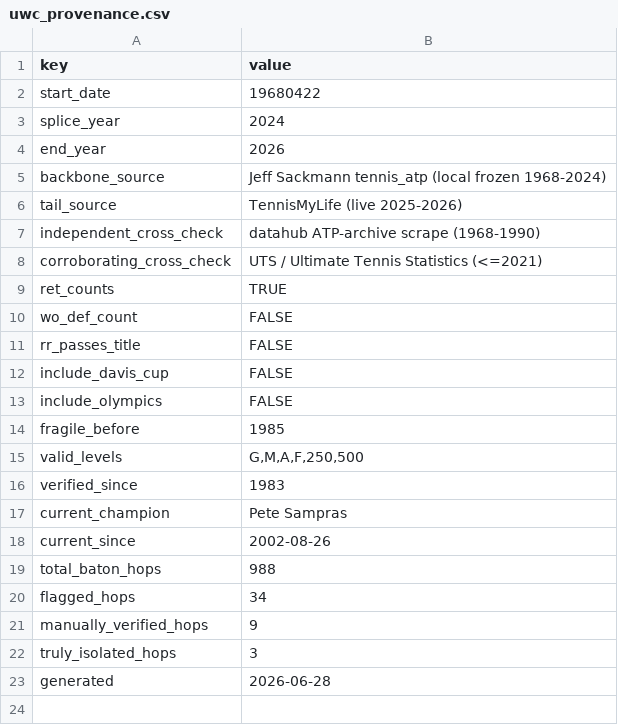
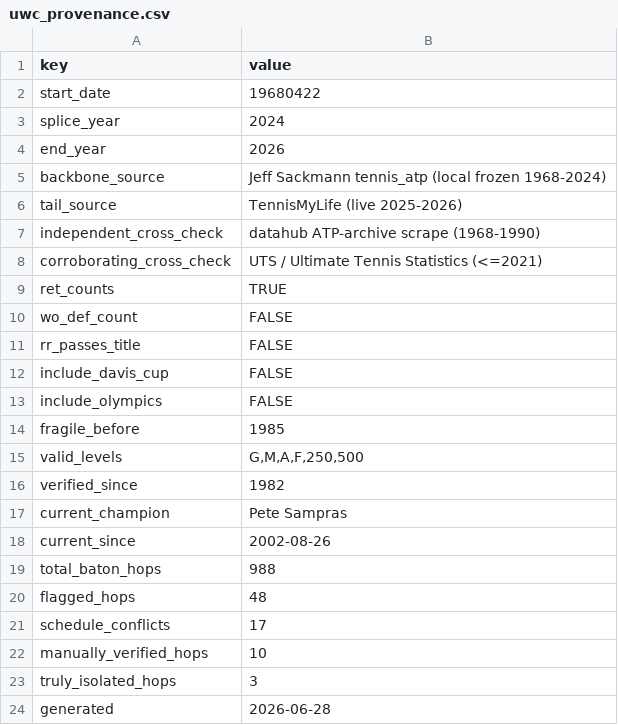
Before and after one commit to edshorthouse/tennis, a CSV file: uwc_provenance.csv, drawn as a sheet.

```diff
--- a/uwc_provenance.csv
+++ b/uwc_provenance.csv
@@ -15,3 +15,3 @@ fragile_before,1985
 valid_levels,"G,M,A,F,250,500"
-verified_since,1983
+verified_since,1982
 current_champion,Pete Sampras
@@ -19,4 +19,5 @@ current_since,2002-08-26
 total_baton_hops,988
-flagged_hops,34
-manually_verified_hops,9
+flagged_hops,48
+schedule_conflicts,17
+manually_verified_hops,10
 truly_isolated_hops,3
```
Also changed, not shown: uwc_baton_flags.csv, 4 other files.
